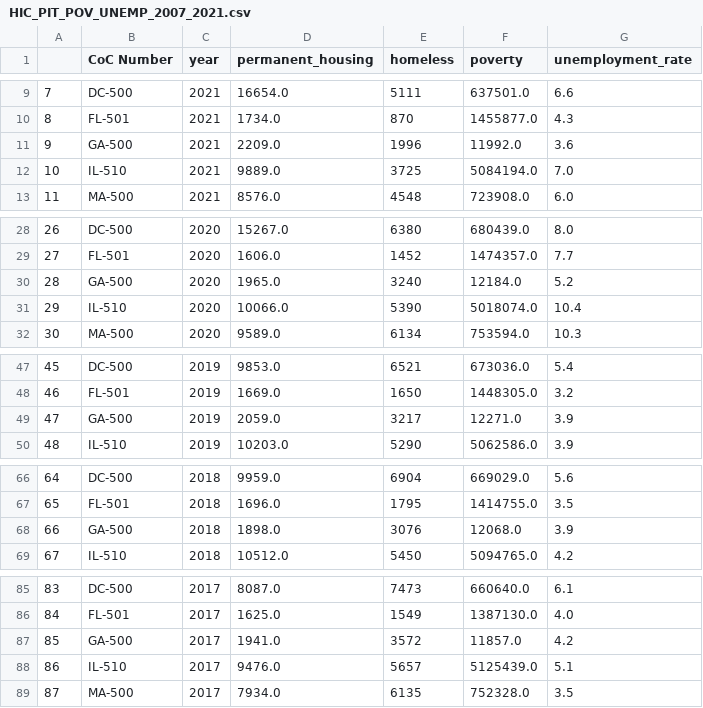
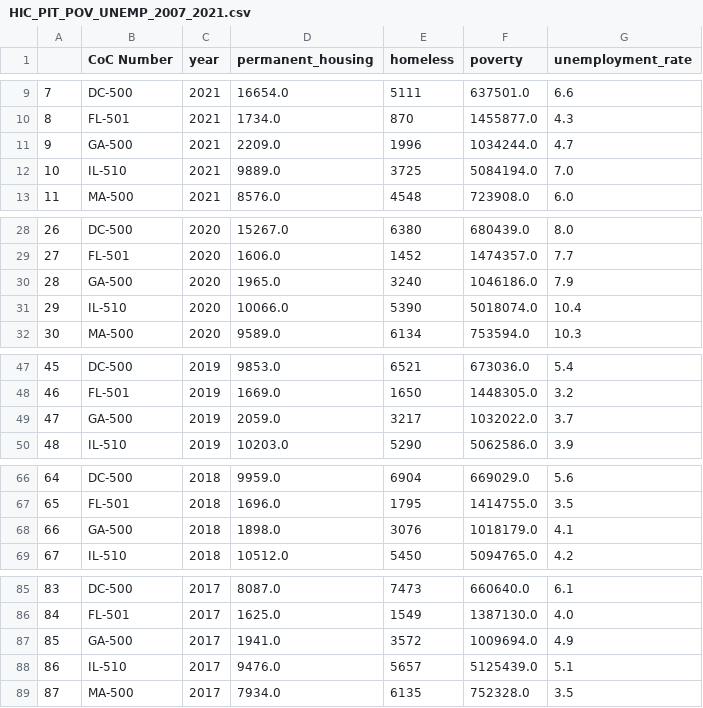
Before and after one commit to heath3rq/Python_Homelessness-Causal-Inference-Analysis, a CSV file: 20_intermediate_files/HIC_PIT_POV_UNEMP_2007_2021.csv, drawn as a sheet; only a part is shown, gaps mark what is left out; the diff covers the shown part only.

```diff
--- a/20_intermediate_files/HIC_PIT_POV_UNEMP_2007_2021.csv
+++ b/20_intermediate_files/HIC_PIT_POV_UNEMP_2007_2021.csv
@@ -10,3 +10,3 @@
 8,FL-501,2021,1734.0,870,1455877.0,4.3
-9,GA-500,2021,2209.0,1996,11992.0,3.6
+9,GA-500,2021,2209.0,1996,1034244.0,4.7
 10,IL-510,2021,9889.0,3725,5084194.0,7.0
@@ -29,3 +29,3 @@
 27,FL-501,2020,1606.0,1452,1474357.0,7.7
-28,GA-500,2020,1965.0,3240,12184.0,5.2
+28,GA-500,2020,1965.0,3240,1046186.0,7.9
 29,IL-510,2020,10066.0,5390,5018074.0,10.4
@@ -48,3 +48,3 @@
 46,FL-501,2019,1669.0,1650,1448305.0,3.2
-47,GA-500,2019,2059.0,3217,12271.0,3.9
+47,GA-500,2019,2059.0,3217,1032022.0,3.7
 48,IL-510,2019,10203.0,5290,5062586.0,3.9
@@ -67,3 +67,3 @@
 65,FL-501,2018,1696.0,1795,1414755.0,3.5
-66,GA-500,2018,1898.0,3076,12068.0,3.9
+66,GA-500,2018,1898.0,3076,1018179.0,4.1
 67,IL-510,2018,10512.0,5450,5094765.0,4.2
@@ -86,3 +86,3 @@
 84,FL-501,2017,1625.0,1549,1387130.0,4.0
-85,GA-500,2017,1941.0,3572,11857.0,4.2
+85,GA-500,2017,1941.0,3572,1009694.0,4.9
 86,IL-510,2017,9476.0,5657,5125439.0,5.1
```
Also changed, not shown: 20 edited cells elsewhere in this file, 5 other files.
